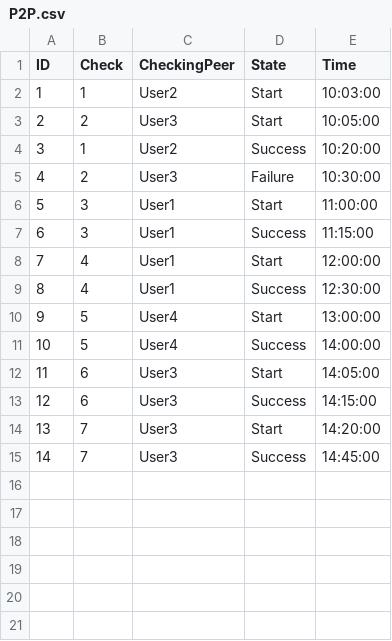
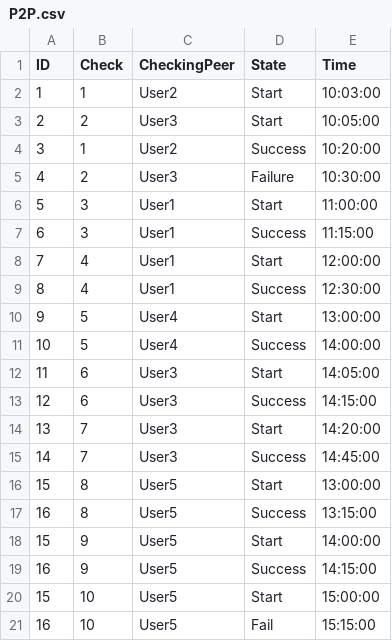
Before and after one commit to a18091986/School_21, a CSV file: 2_Base_Study/SQL/SQL2_Info21_v1.0-1/src/csv/P2P.csv, drawn as a sheet.

```diff
--- a/2_Base_Study/SQL/SQL2_Info21_v1.0-1/src/csv/P2P.csv
+++ b/2_Base_Study/SQL/SQL2_Info21_v1.0-1/src/csv/P2P.csv
@@ -15 +15,7 @@ ID,Check,CheckingPeer,State,Time
 14,7,User3,Success,14:45:00
+15,8,User5,Start,13:00:00
+16,8,User5,Success,13:15:00
+15,9,User5,Start,14:00:00
+16,9,User5,Success,14:15:00
+15,10,User5,Start,15:00:00
+16,10,User5,Fail,15:15:00
```
Also changed, not shown: 2_Base_Study/SQL/SQL2_Info21_v1.0-1/src/csv/TimeTracking.csv, 5 other files.
